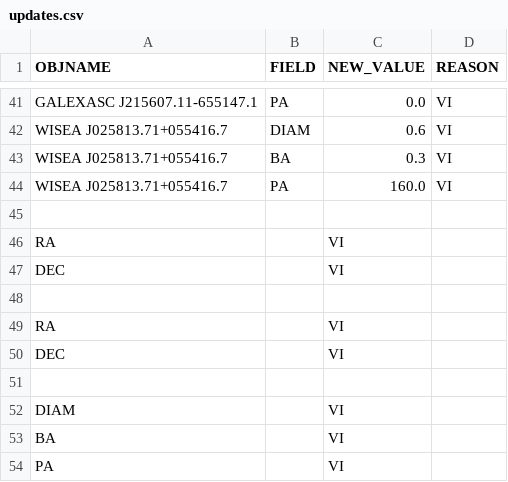
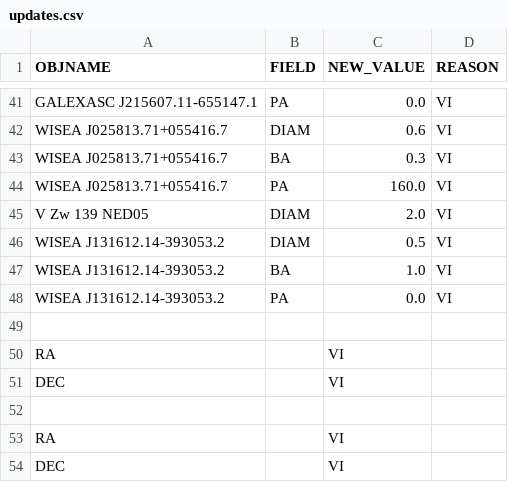
Before and after one commit to moustakas/SGA, a CSV file: py/SGA/data/SGA2025/overlays/v1.4/updates.csv, drawn as a sheet; only a part is shown, gaps mark what is left out; removed rows and columns are numbered as before the commit, all else as after; the diff names each change by its address in the sheet, - before the commit and + after, or states it on an @@ line.

```diff
--- a/py/SGA/data/SGA2025/overlays/v1.4/updates.csv
+++ b/py/SGA/data/SGA2025/overlays/v1.4/updates.csv
+row 45: V Zw 139 NED05 | DIAM | 2.0 | VI
+row 46: WISEA J131612.14-393053.2 | DIAM | 0.5 | VI
+row 47: WISEA J131612.14-393053.2 | BA | 1.0 | VI
+row 48: WISEA J131612.14-393053.2 | PA | 0.0 | VI
-row 51: (empty)
-row 52: DIAM |  | VI
-row 53: BA |  | VI
-row 54: PA |  | VI
```
Also changed, not shown: py/SGA/data/SGA2025/overlays/v1.4/drops.csv, py/SGA/data/SGA2025/overlays/v1.4/flags.csv, 2 other files.
